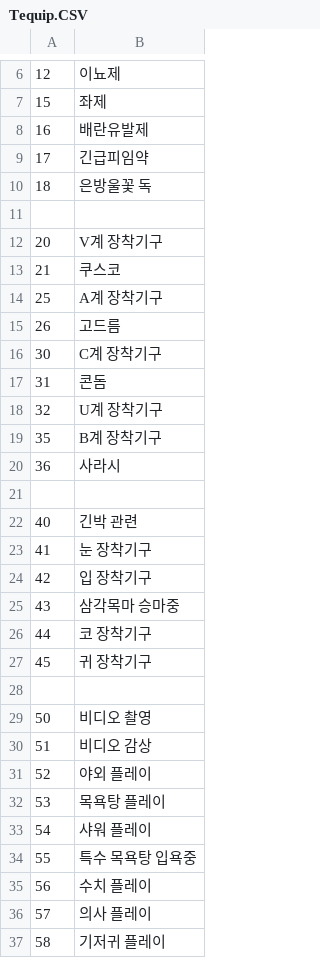
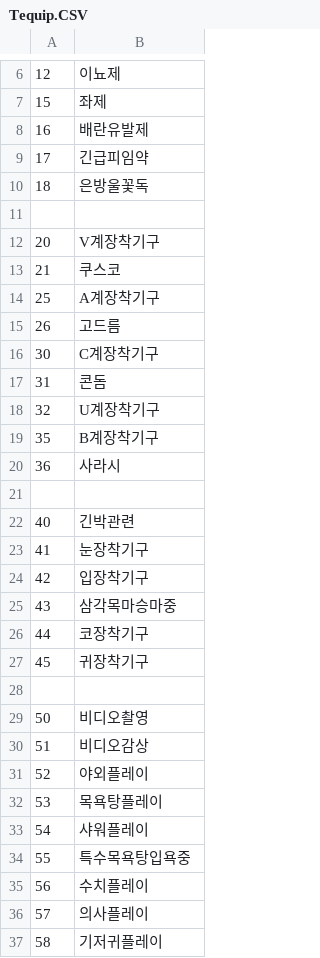
Before and after one commit to keisiki/eraYMKR_REBOOT, a CSV file: CSV/Tequip.CSV, drawn as a sheet; only a part is shown, gaps mark what is left out; the diff covers the shown part only.

```diff
--- a/CSV/Tequip.CSV
+++ b/CSV/Tequip.CSV
@@ -9,29 +9,29 @@
 17,긴급피임약
-18,은방울꽃 독
+18,은방울꽃독
 
-20,V계 장착기구
+20,V계장착기구
 21,쿠스코
-25,A계 장착기구
+25,A계장착기구
 26,고드름
-30,C계 장착기구
+30,C계장착기구
 31,콘돔
-32,U계 장착기구
-35,B계 장착기구
+32,U계장착기구
+35,B계장착기구
 36,사라시
 
-40,긴박 관련
-41,눈 장착기구
-42,입 장착기구
-43,삼각목마 승마중
-44,코 장착기구
-45,귀 장착기구
+40,긴박관련
+41,눈장착기구
+42,입장착기구
+43,삼각목마승마중
+44,코장착기구
+45,귀장착기구
 
-50,비디오 촬영
-51,비디오 감상
-52,야외 플레이
-53,목욕탕 플레이
-54,샤워 플레이
-55,특수 목욕탕 입욕중
-56,수치 플레이
-57,의사 플레이
-58,기저귀 플레이
+50,비디오촬영
+51,비디오감상
+52,야외플레이
+53,목욕탕플레이
+54,샤워플레이
+55,특수목욕탕입욕중
+56,수치플레이
+57,의사플레이
+58,기저귀플레이
```
Also changed, not shown: 12 edited cells elsewhere in this file, CSV/Cflag.CSV, CSV/Source.CSV.
